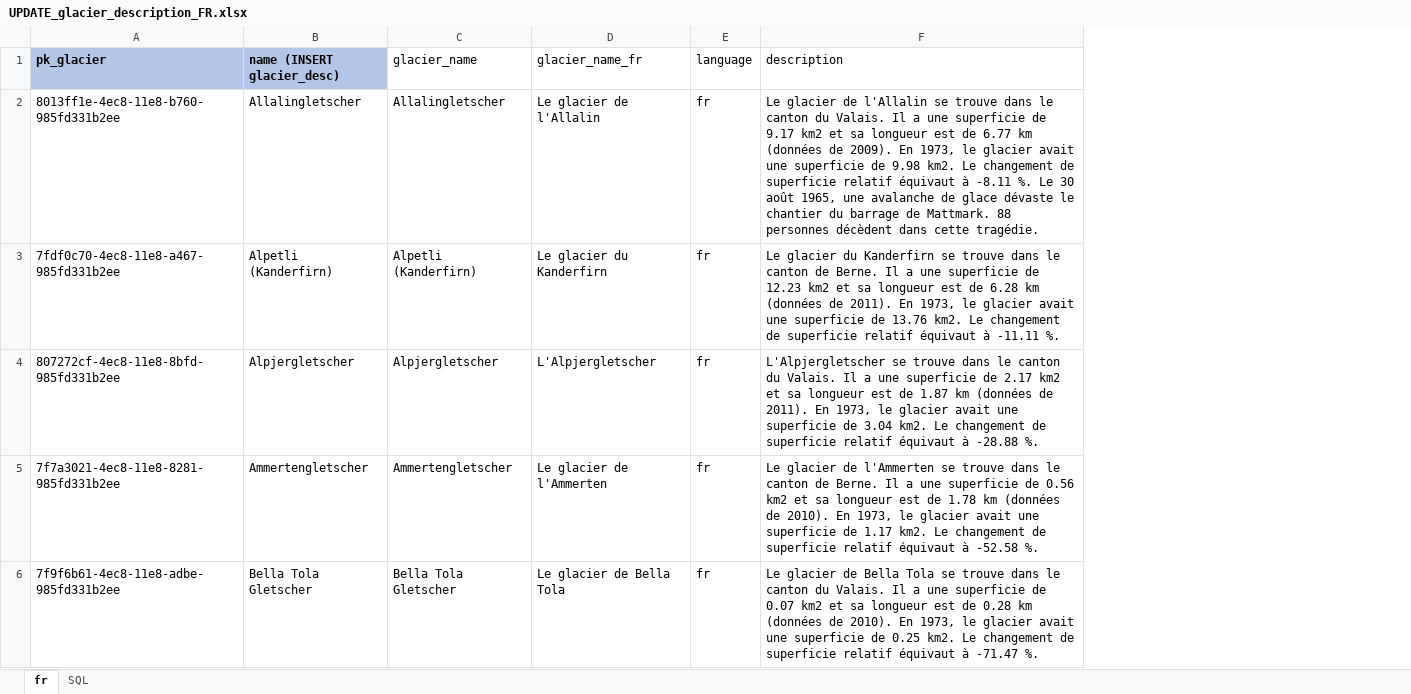
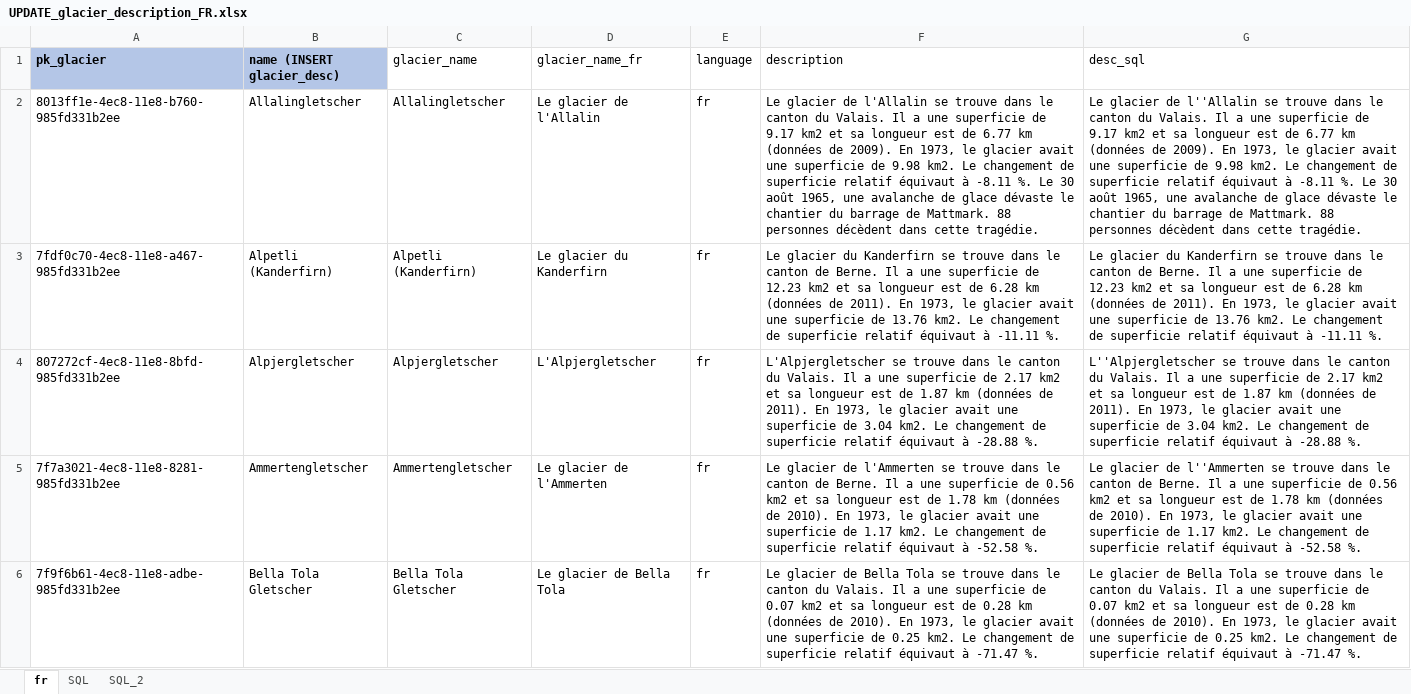
Before and after one commit to GLAMOS/database, an Excel workbook: src/UPDATE/base_data/UPDATE_glacier_description_FR.xlsx, sheet fr, drawn as a sheet; only a part is shown; values as stored, in another font and other column widths than the file's, no borders; the diff covers the shown part only; the diff names each change by its address in the sheet, - before the commit and + after, or states it on an @@ line.

```diff
--- a/src/UPDATE/base_data/UPDATE_glacier_description_FR.xlsx (sheet fr)
+++ b/src/UPDATE/base_data/UPDATE_glacier_description_FR.xlsx (sheet fr)
+sheet tab: SQL_2
+column G (desc_sql), rows 2-6: Le glacier de l''Allalin se trouve dans le canton du Valais. Il a une superficie de 9.17 km2 et sa longueur est de 6.77 km (données de 2009). En 1973, le glacier avait une superficie de 9.98 km2. Le changement de superficie relatif équivaut à -8.11 %. Le 30 août 1965, une avalanche de glace dévaste le chantier du barrage de Mattmark. 88 personnes décèdent dans cette tragédie. | Le glacier du Kanderfirn se trouve dans le canton de Berne. Il a une superficie de 12.23 km2 et sa longueur est de 6.28 km (données de 2011). En 1973, le glacier avait une superficie de 13.76 km2. Le changement de superficie relatif équivaut à -11.11 %. | L''Alpjergletscher se trouve dans le canton du Valais. Il a une superficie de 2.17 km2 et sa longueur est de 1.87 km (données de 2011). En 1973, le glacier avait une superficie de 3.04 km2. Le changement de superficie relatif équivaut à -28.88 %. | Le glacier de l''Ammerten se trouve dans le canton de Berne. Il a une superficie de 0.56 km2 et sa longueur est de 1.78 km (données de 2010). En 1973, le glacier avait une superficie de 1.17 km2. Le changement de superficie relatif équivaut à -52.58 %. | Le glacier de Bella Tola se trouve dans le canton du Valais. Il a une superficie de 0.07 km2 et sa longueur est de 0.28 km (données de 2010). En 1973, le glacier avait une superficie de 0.25 km2. Le changement de superficie relatif équivaut à -71.47 %.
```
Also changed, not shown: 13 edited cells elsewhere in this sheet, sheet SQL, 3 other files.
